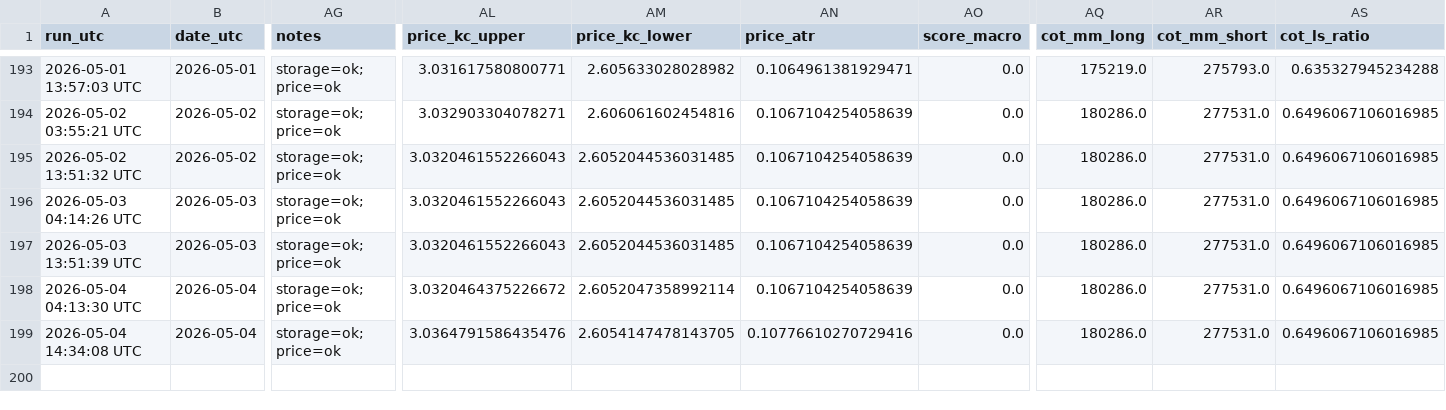
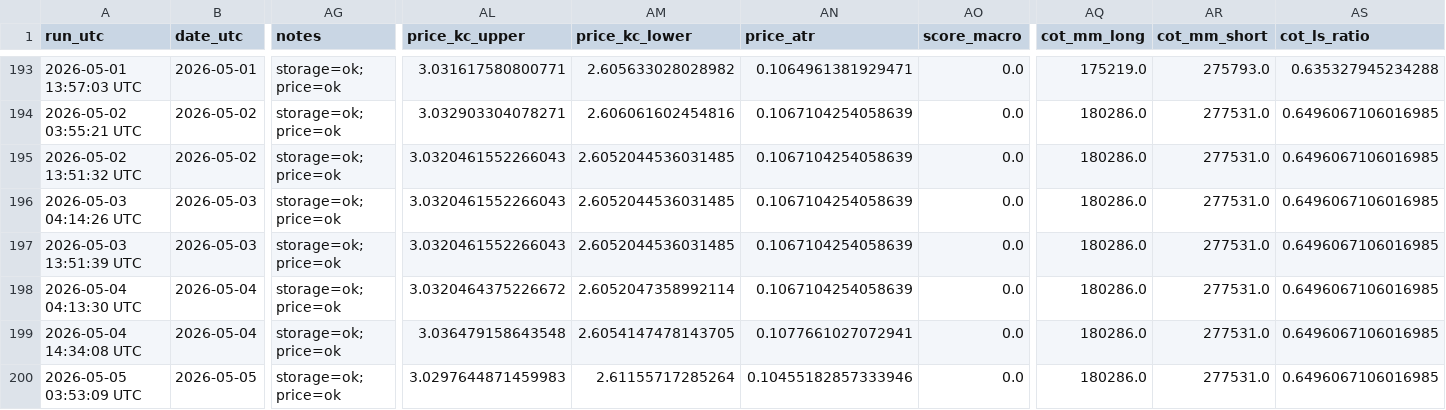
Before and after one commit to williehsu-design/ng-hdd, a CSV file: ng_composite_data.csv, drawn as a sheet; only a part is shown, gaps mark what is left out; rows hold the shown columns only; the diff names each change by its address in the sheet, - before the commit and + after, or states it on an @@ line.

```diff
--- a/ng_composite_data.csv
+++ b/ng_composite_data.csv
-AL199 (price_kc_upper): 3.0364791586435476
+AL199 (price_kc_upper): 3.036479158643548
-AN199 (price_atr): 0.10776610270729416
+AN199 (price_atr): 0.1077661027072941
+row 200: 2026-05-05 03:53:09 UTC | 2026-05-05 | storage=ok; price=ok | 3.0297644871459983 | 2.61155717285264 | 0.10455182857333946 | 0.0 | 180286.0 | 277531.0 | 0.6496067106016985
```
Also changed, not shown: 1 other file.
